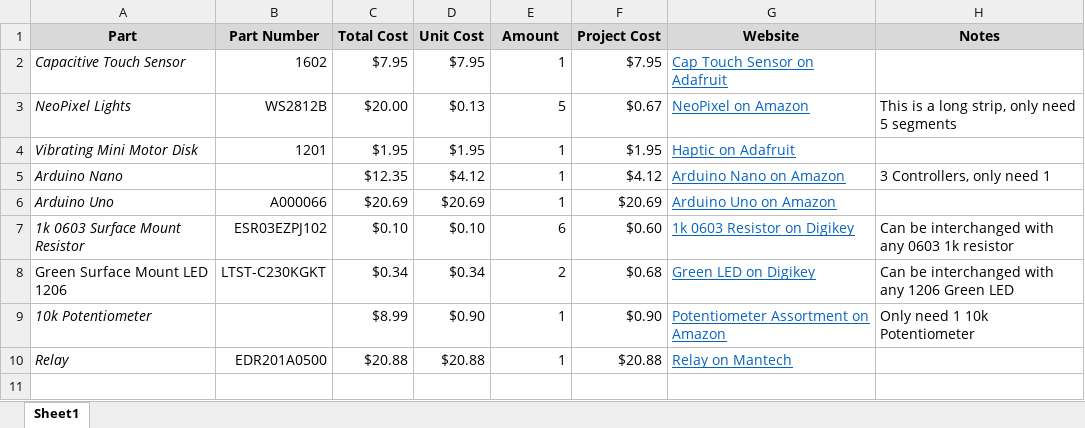
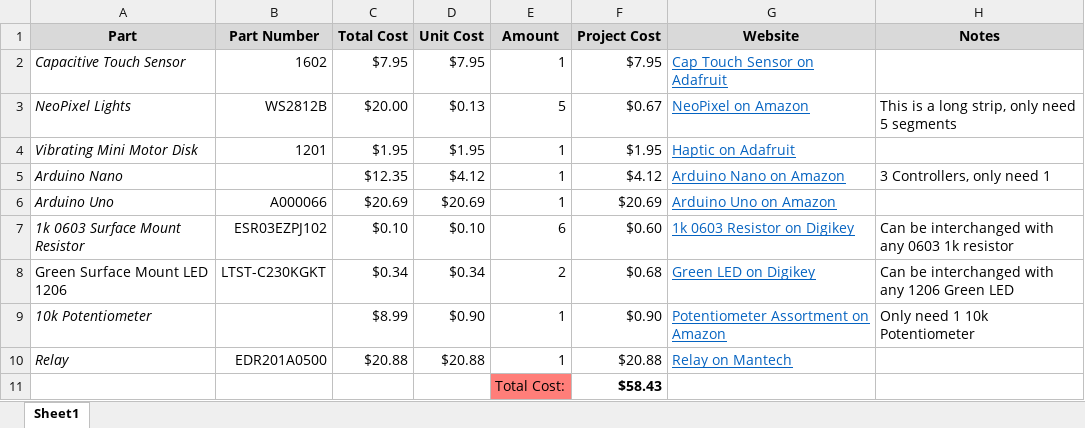
Before and after one commit to Deepthi-Nacharaju/MediCall, an Excel workbook: Spring19/Parts List.xlsx, sheet Sheet1, drawn as a sheet; values as stored, in another font and other column widths than the file's, no borders; the diff names each change by its address in the sheet, - before the commit and + after, or states it on an @@ line.

Commit message:
Update with total cost

```diff
--- a/Spring19/Parts List.xlsx (sheet Sheet1)
+++ b/Spring19/Parts List.xlsx (sheet Sheet1)
+row 11:  |  |  |  | Total Cost: | $58.43
```
